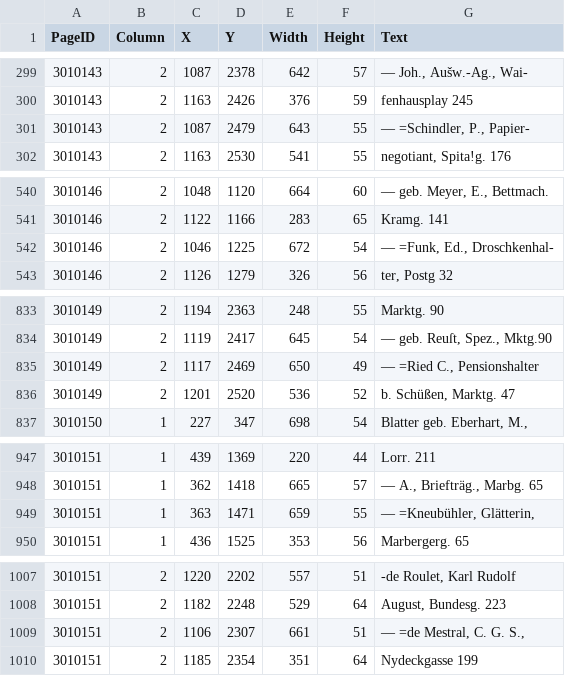
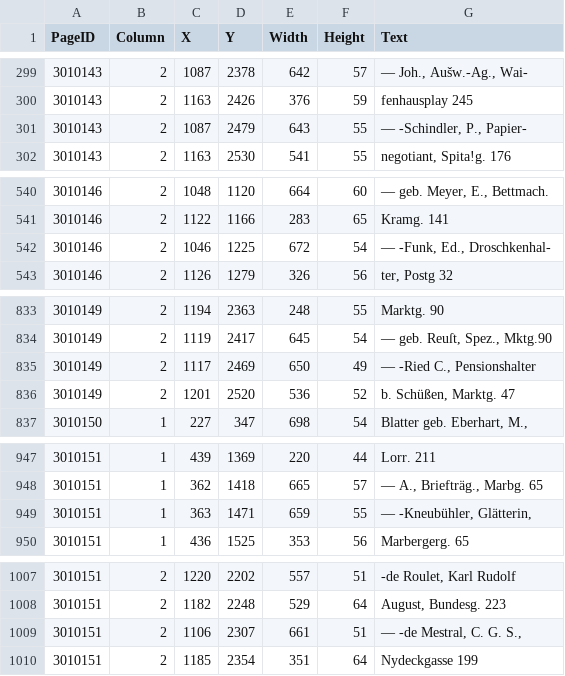
Before and after one commit to brawer/bern-addresses, a CSV file: ocr-lines/1871-05-30.csv, drawn as a sheet; only a part is shown, gaps mark what is left out; the diff covers the shown part only; the diff names each change by its address in the sheet, - before the commit and + after, or states it on an @@ line.

```diff
--- a/ocr-lines/1871-05-30.csv
+++ b/ocr-lines/1871-05-30.csv
-G301 (Text): — =Schindler, P., Papier-
+G301 (Text): — -Schindler, P., Papier-
-G542 (Text): — =Funk, Ed., Droschkenhal-
+G542 (Text): — -Funk, Ed., Droschkenhal-
-G835 (Text): — =Ried C., Pensionshalter
+G835 (Text): — -Ried C., Pensionshalter
-G949 (Text): — =Kneubühler, Glätterin,
+G949 (Text): — -Kneubühler, Glätterin,
-G1009 (Text): — =de Mestral, C. G. S.,
+G1009 (Text): — -de Mestral, C. G. S.,
```
Also changed, not shown: 82 edited cells elsewhere in this file.
